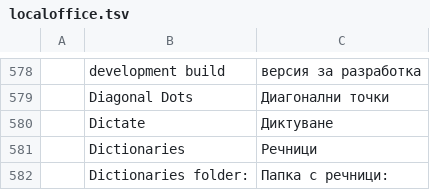
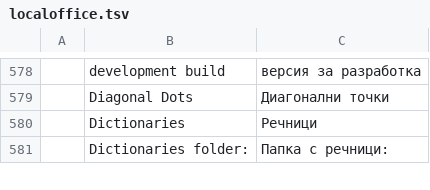
Before and after one commit to Anon5T4R/local-office, a TSV file: i18n/locales/bg/localoffice.tsv, drawn as a sheet; only a part is shown, gaps mark what is left out; the diff names each change by its address in the sheet, - before the commit and + after, or states it on an @@ line.

```diff
--- a/i18n/locales/bg/localoffice.tsv
+++ b/i18n/locales/bg/localoffice.tsv
-row 580:  | Dictate | Диктуване
```
Also changed, not shown: i18n/locales/ja/localoffice.tsv, i18n/locales/ka/localoffice.tsv, 45 other files.
